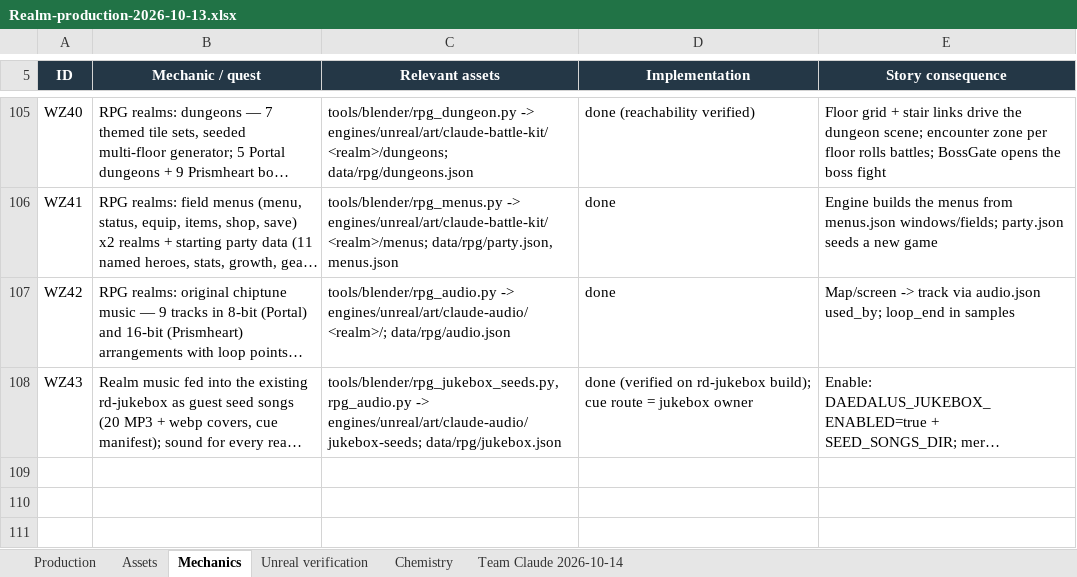
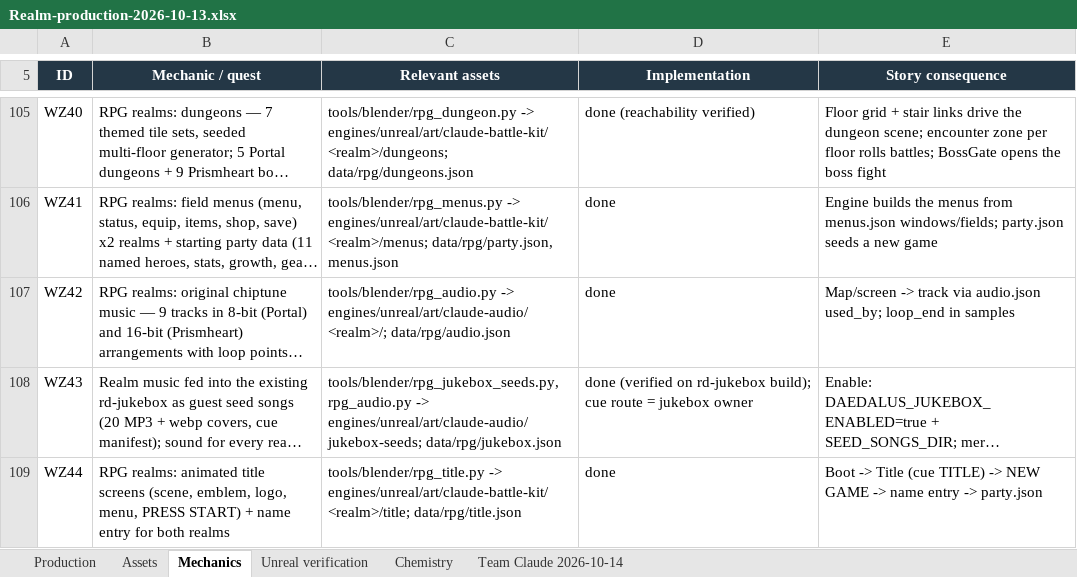
Before and after one commit to RicheyWorks/Daedalus2, an Excel workbook: docs/production/Realm-production-2026-10-13.xlsx, sheet Mechanics, drawn as a sheet; only a part is shown, gaps mark what is left out; long unchanged cells end in …; values as stored, in another font and other column widths than the file's, no borders; the diff names each change by its address in the sheet, - before the commit and + after, or states it on an @@ line.

```diff
--- a/docs/production/Realm-production-2026-10-13.xlsx (sheet Mechanics)
+++ b/docs/production/Realm-production-2026-10-13.xlsx (sheet Mechanics)
+row 109: WZ44 | RPG realms: animated title screens (scene, emblem, logo, menu, PRESS START) + name entry for both realms | tools/blender/rpg_title.py -> engines/unreal/art/claude-battle-kit/<realm>/title; data/rpg/title.json | done | Boot -> Title (cue TITLE) -> NEW GAME -> name entry -> party.json
```
Also changed, not shown: 1 other file.
